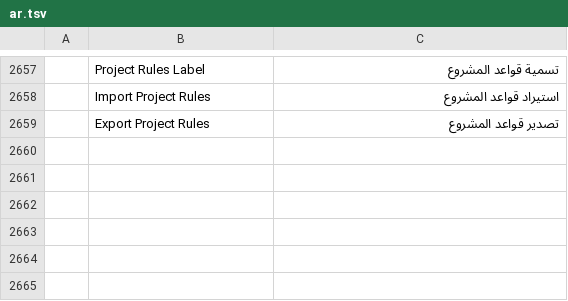
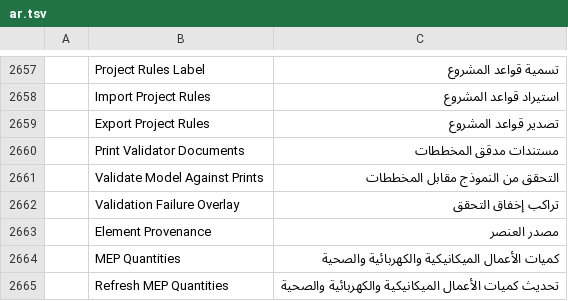
Before and after one commit to AICodeForgedev/cadaddy, a TSV file: crates/ui-egui/src/i18n/ar.tsv, drawn as a sheet; only a part is shown, gaps mark what is left out; the diff names each change by its address in the sheet, - before the commit and + after, or states it on an @@ line.

Commit message:
merge-batch: i18n rows from printcheck and mepqty

```diff
--- a/crates/ui-egui/src/i18n/ar.tsv
+++ b/crates/ui-egui/src/i18n/ar.tsv
+row 2660:  | Print Validator Documents | مستندات مدقق المخططات
+row 2661:  | Validate Model Against Prints | التحقق من النموذج مقابل المخططات
+row 2662:  | Validation Failure Overlay | تراكب إخفاق التحقق
+row 2663:  | Element Provenance | مصدر العنصر
+row 2664:  | MEP Quantities | كميات الأعمال الميكانيكية والكهربائية والصحية
+row 2665:  | Refresh MEP Quantities | تحديث كميات الأعمال الميكانيكية والكهربائية والصحية
```
Also changed, not shown: crates/ui-egui/src/i18n/fr.tsv, crates/ui-egui/src/i18n/it.tsv, 9 other files.
